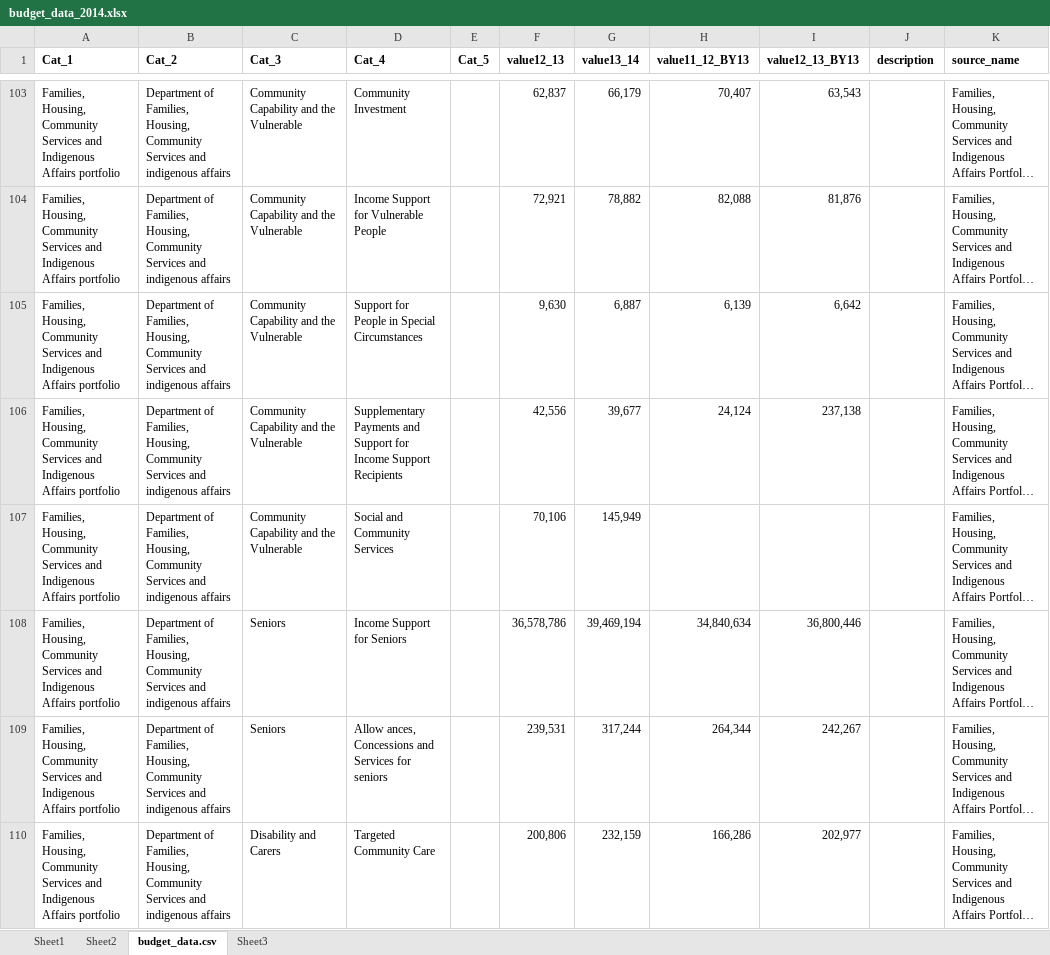
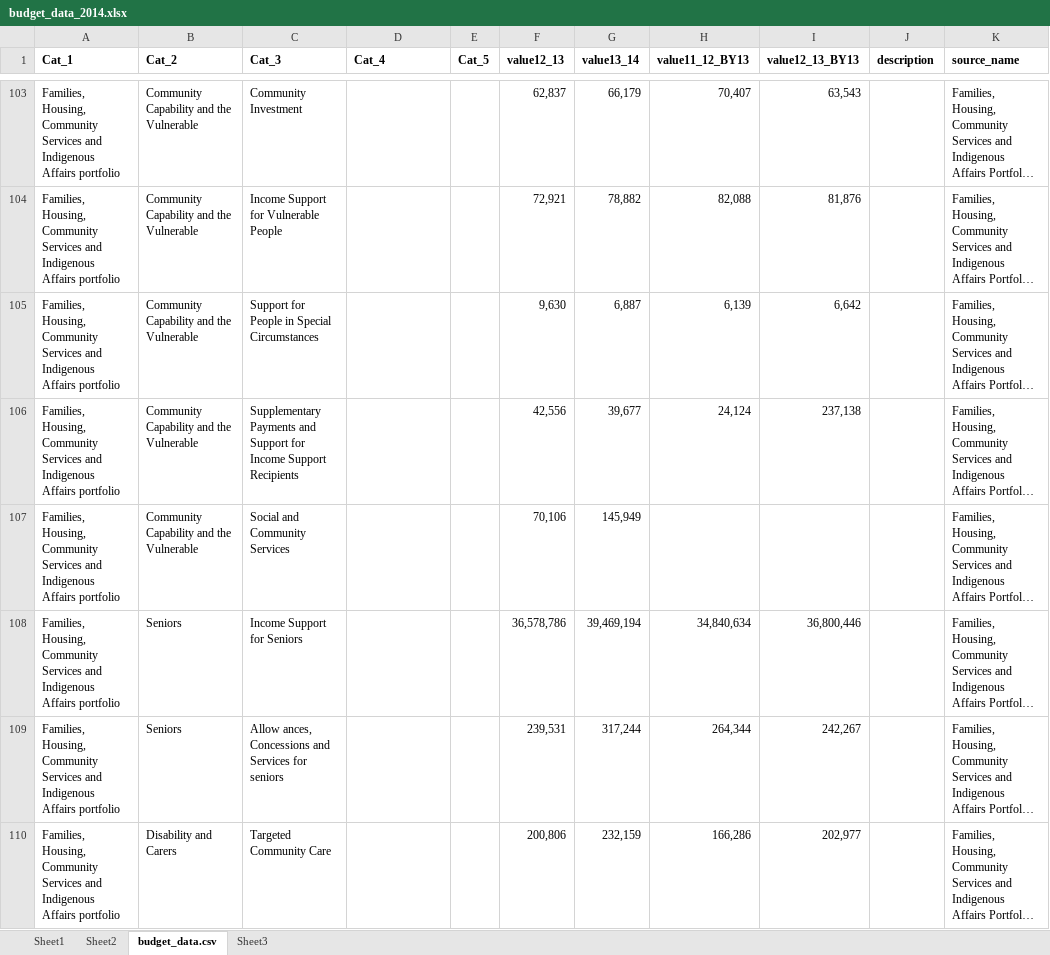
Before and after one commit to robertdapice/onegrain, an Excel workbook: public/budget_data_2014.xlsx, sheet budget_data.csv, drawn as a sheet; only a part is shown, gaps mark what is left out; long unchanged cells end in …; values as stored, in another font and other column widths than the file's, no borders; the diff covers the shown part only; the diff names each change by its address in the sheet, - before the commit and + after, or states it on an @@ line.

Commit message:
updated 2014 budget data

```diff
--- a/public/budget_data_2014.xlsx (sheet budget_data.csv)
+++ b/public/budget_data_2014.xlsx (sheet budget_data.csv)
-B103:B107 (Cat_2): Department of Families, Housing, Community Services and indigenous affairs
+B103:B107 (Cat_2): Community Capability and the Vulnerable
-C103 (Cat_3): Community Capability and the Vulnerable
+C103 (Cat_3): Community Investment
-D103 (Cat_4): Community Investment
+D103 (Cat_4): (empty)
-C104 (Cat_3): Community Capability and the Vulnerable
+C104 (Cat_3): Income Support for Vulnerable People
-D104 (Cat_4): Income Support for Vulnerable People
+D104 (Cat_4): (empty)
-C105 (Cat_3): Community Capability and the Vulnerable
+C105 (Cat_3): Support for People in Special Circumstances
-D105 (Cat_4): Support for People in Special Circumstances
+D105 (Cat_4): (empty)
-C106 (Cat_3): Community Capability and the Vulnerable
+C106 (Cat_3): Supplementary Payments and Support for Income Support Recipients
-D106 (Cat_4): Supplementary Payments and Support for Income Support Recipients
+D106 (Cat_4): (empty)
-C107 (Cat_3): Community Capability and the Vulnerable
+C107 (Cat_3): Social and Community Services
-D107 (Cat_4): Social and Community Services
+D107 (Cat_4): (empty)
-B108:B109 (Cat_2): Department of Families, Housing, Community Services and indigenous affairs
+B108:B109 (Cat_2): Seniors
-C108 (Cat_3): Seniors
+C108 (Cat_3): Income Support for Seniors
-D108 (Cat_4): Income Support for Seniors
+D108 (Cat_4): (empty)
-C109 (Cat_3): Seniors
+C109 (Cat_3): Allow ances, Concessions and Services for seniors
-D109 (Cat_4): Allow ances, Concessions and Services for seniors
+D109 (Cat_4): (empty)
-B110 (Cat_2): Department of Families, Housing, Community Services and indigenous affairs
+B110 (Cat_2): Disability and Carers
-C110 (Cat_3): Disability and Carers
+C110 (Cat_3): Targeted Community Care
-D110 (Cat_4): Targeted Community Care
+D110 (Cat_4): (empty)
```
Also changed, not shown: 22 added rows and 88 edited cells elsewhere in this sheet, sheet Sheet3, 3 other files.
